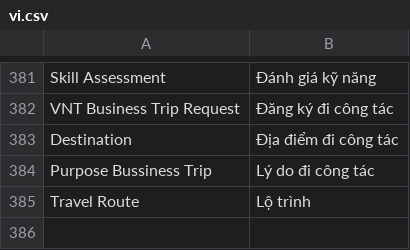
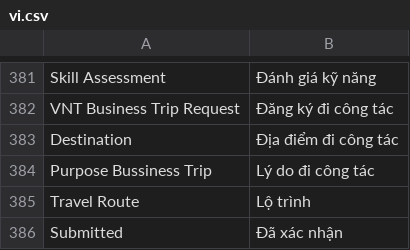
Before and after one commit to HieuTrung15/snd, a CSV file: vinatex/translations/vi.csv, drawn as a sheet; only a part is shown, gaps mark what is left out; the diff names each change by its address in the sheet, - before the commit and + after, or states it on an @@ line.

```diff
--- a/vinatex/translations/vi.csv
+++ b/vinatex/translations/vi.csv
+row 386: Submitted | Đã xác nhận
```
Also changed, not shown: 1 other file.
